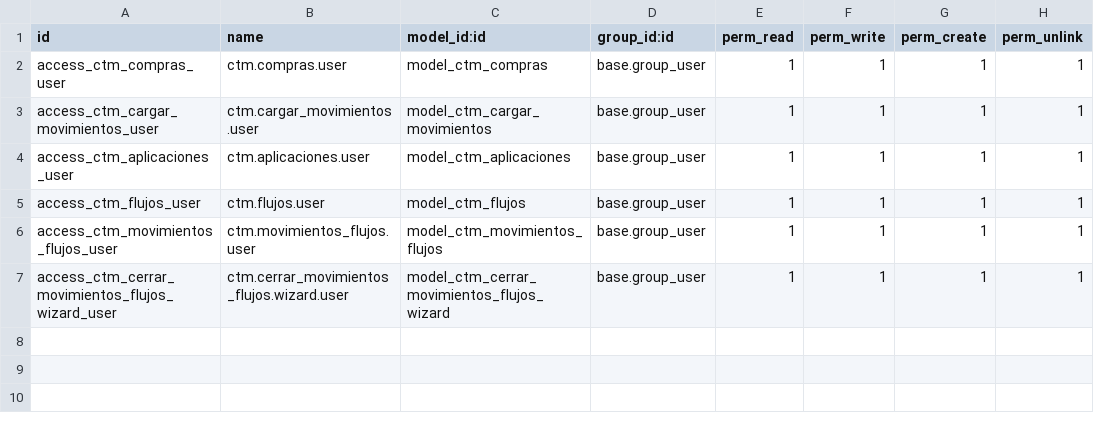
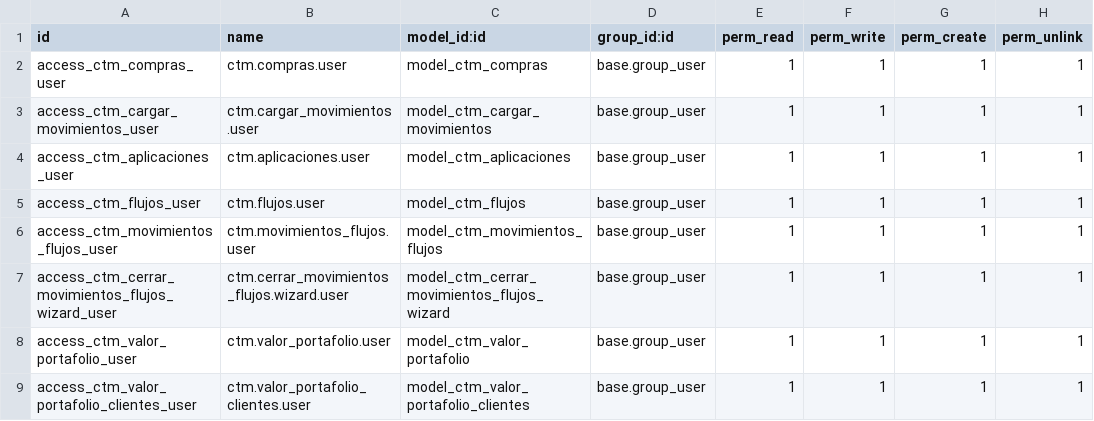
Before and after one commit to Juansebass/cuantum-staging, a CSV file: ctm_control_movimientos/security/ir.model.access.csv, drawn as a sheet; the diff names each change by its address in the sheet, - before the commit and + after, or states it on an @@ line.

Commit message:
[ADD]BAse model for balor portafolio

```diff
--- a/ctm_control_movimientos/security/ir.model.access.csv
+++ b/ctm_control_movimientos/security/ir.model.access.csv
+row 8: access_ctm_valor_portafolio_user | ctm.valor_portafolio.user | model_ctm_valor_portafolio | base.group_user | 1 | 1 | 1 | 1
+row 9: access_ctm_valor_portafolio_clientes_user | ctm.valor_portafolio_clientes.user | model_ctm_valor_portafolio_clientes | base.group_user | 1 | 1 | 1 | 1
```
Also changed, not shown: 5 other files.
